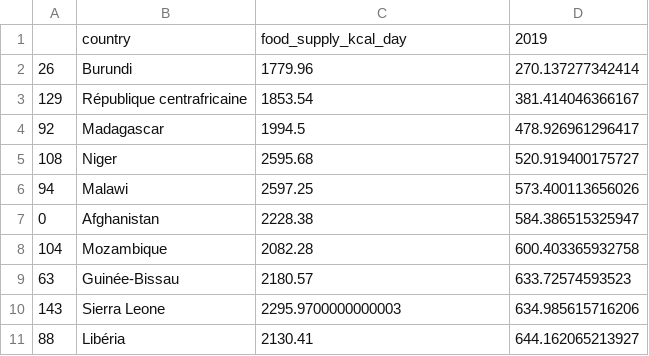
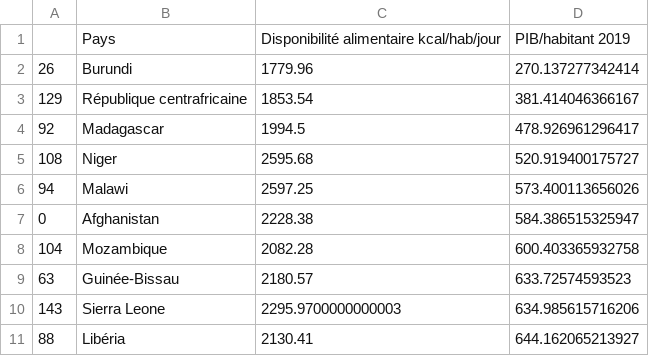
Before and after one commit to Melobgn/Brief-pandas-SEM, a CSV file: dataframe_pearson_correlation_pib_bas.csv, drawn as a sheet.

```diff
--- a/dataframe_pearson_correlation_pib_bas.csv
+++ b/dataframe_pearson_correlation_pib_bas.csv
@@ -1,2 +1,2 @@
-,country,food_supply_kcal_day,2019
+,Pays,Disponibilité alimentaire kcal/hab/jour,PIB/habitant 2019
 26,Burundi,1779.96,270.137277342414
```
Also changed, not shown: 3 other files.
